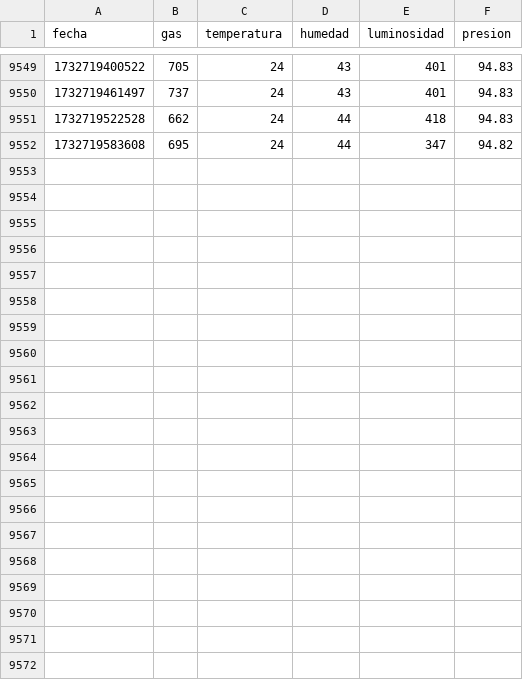
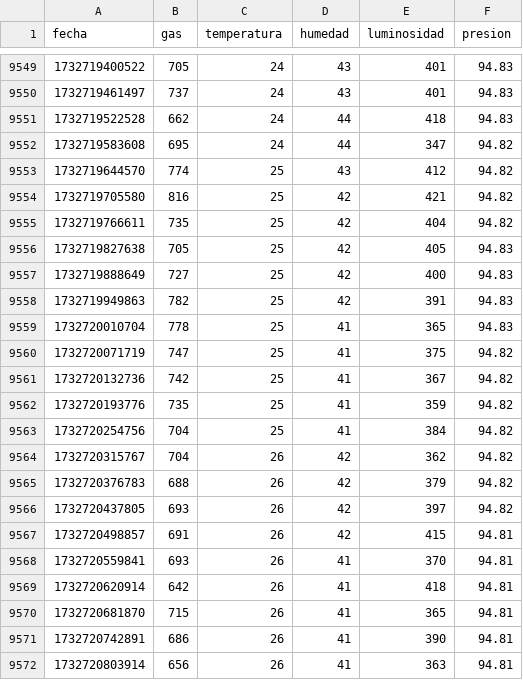
Before and after one commit to njpd57/Solemne-3-Microprocesadores, a CSV file: data.csv, drawn as a sheet; only a part is shown, gaps mark what is left out; the diff names each change by its address in the sheet, - before the commit and + after, or states it on an @@ line.

Commit message:
Raspberry Wed 27 Nov 16:00:01 GMT 2024

```diff
--- a/data.csv
+++ b/data.csv
+row 9553: 1732719644570 | 774 | 25 | 43 | 412 | 94.82
+row 9554: 1732719705580 | 816 | 25 | 42 | 421 | 94.82
+row 9555: 1732719766611 | 735 | 25 | 42 | 404 | 94.82
+row 9556: 1732719827638 | 705 | 25 | 42 | 405 | 94.83
+row 9557: 1732719888649 | 727 | 25 | 42 | 400 | 94.83
+row 9558: 1732719949863 | 782 | 25 | 42 | 391 | 94.83
+row 9559: 1732720010704 | 778 | 25 | 41 | 365 | 94.83
+row 9560: 1732720071719 | 747 | 25 | 41 | 375 | 94.82
+row 9561: 1732720132736 | 742 | 25 | 41 | 367 | 94.82
+row 9562: 1732720193776 | 735 | 25 | 41 | 359 | 94.82
+row 9563: 1732720254756 | 704 | 25 | 41 | 384 | 94.82
+row 9564: 1732720315767 | 704 | 26 | 42 | 362 | 94.82
+row 9565: 1732720376783 | 688 | 26 | 42 | 379 | 94.82
+row 9566: 1732720437805 | 693 | 26 | 42 | 397 | 94.82
+row 9567: 1732720498857 | 691 | 26 | 42 | 415 | 94.81
+row 9568: 1732720559841 | 693 | 26 | 41 | 370 | 94.81
+row 9569: 1732720620914 | 642 | 26 | 41 | 418 | 94.81
+row 9570: 1732720681870 | 715 | 26 | 41 | 365 | 94.81
+row 9571: 1732720742891 | 686 | 26 | 41 | 390 | 94.81
+row 9572: 1732720803914 | 656 | 26 | 41 | 363 | 94.81
```
